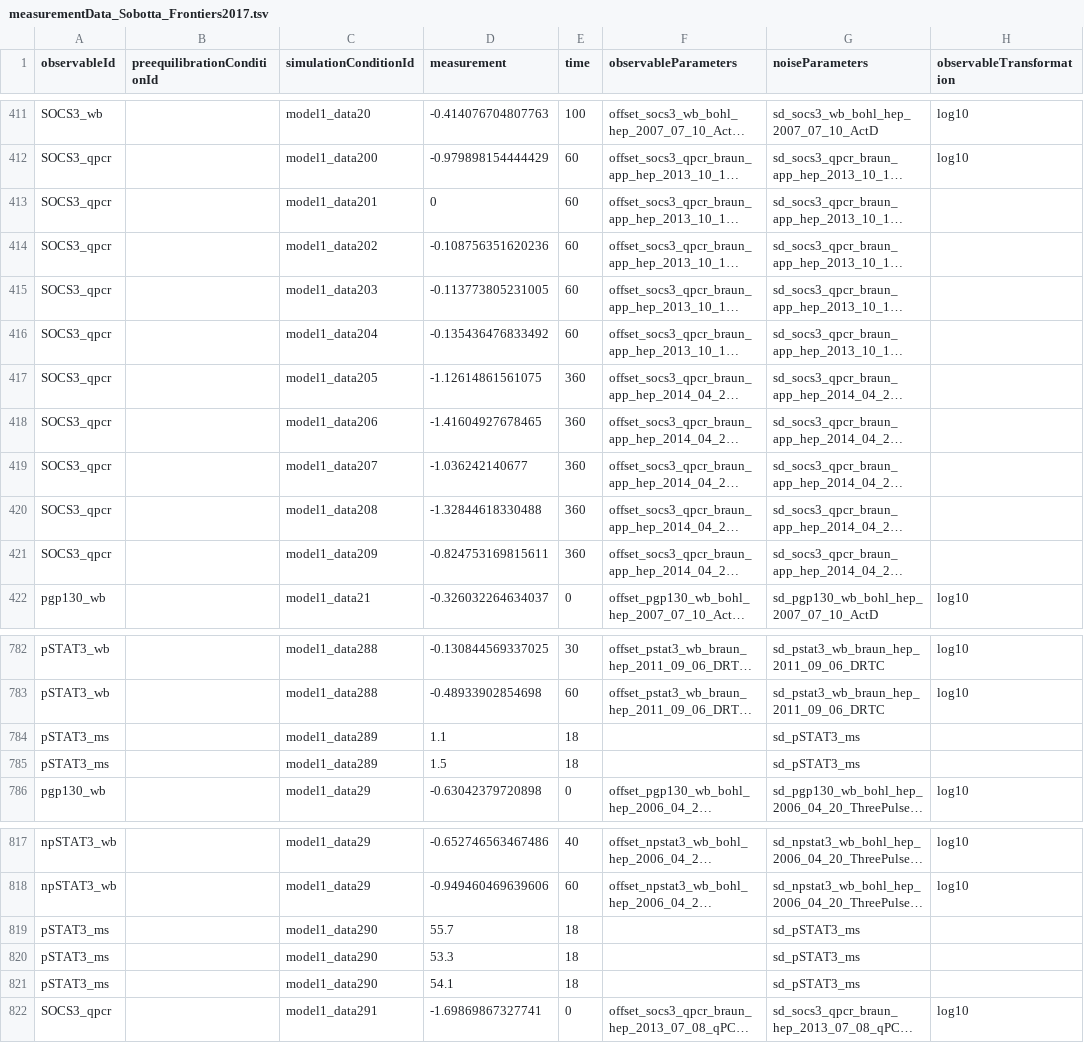
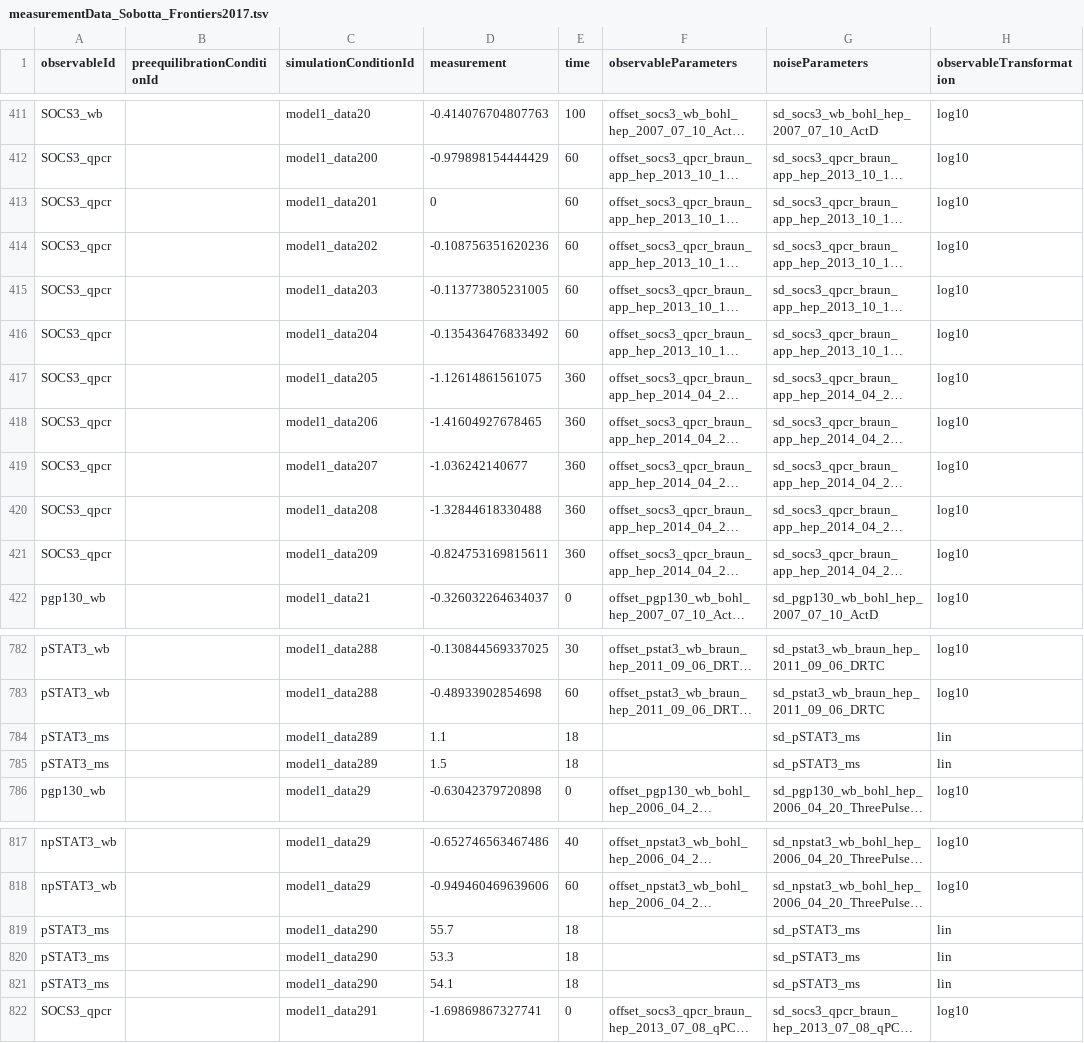
Before and after one commit to erikadudki/Benchmark-Models, a TSV file: hackathon_contributions_new_data_format/Sobotta_Frontiers2017/measurementData_Sobotta_Frontiers2017.tsv, drawn as a sheet; only a part is shown, gaps mark what is left out; long unchanged cells end in …; the diff names each change by its address in the sheet, - before the commit and + after, or states it on an @@ line.

Commit message:
added missing observableTransformations for some rows #29

```diff
--- a/hackathon_contributions_new_data_format/Sobotta_Frontiers2017/measurementData_Sobotta_Frontiers2017.tsv
+++ b/hackathon_contributions_new_data_format/Sobotta_Frontiers2017/measurementData_Sobotta_Frontiers2017.tsv
-H413:H421 (observableTransformation): (empty)
+H413:H421 (observableTransformation): log10
-H784:H785 (observableTransformation): (empty)
+H784:H785 (observableTransformation): lin
-H819:H821 (observableTransformation): (empty)
+H819:H821 (observableTransformation): lin
```
